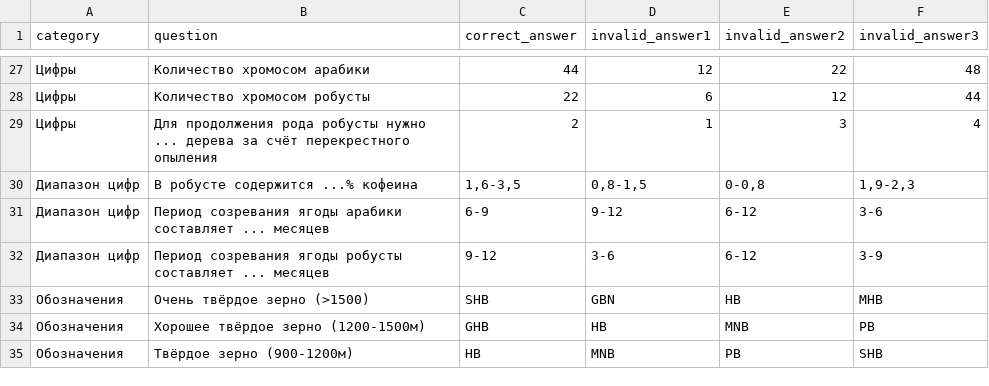
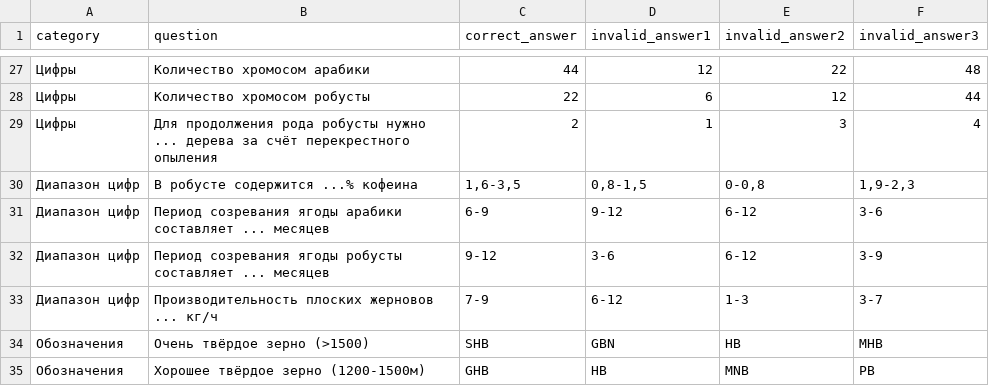
Before and after one commit to ravil23/baristaschool, a CSV file: tools/baristaschool.csv, drawn as a sheet; only a part is shown, gaps mark what is left out; the shorter side is filled out with more unchanged rows.

Commit message:
New question

```diff
--- a/tools/baristaschool.csv
+++ b/tools/baristaschool.csv
@@ -32,2 +32,3 @@ category;question;correct_answer;invalid_answer1;invalid_answer2;invalid_answer3
 Диапазон цифр;Период созревания ягоды робусты составляет ... месяцев;9-12;3-6;6-12;3-9
+Диапазон цифр;Производительность плоских жерновов ... кг/ч;7-9;6-12;1-3;3-7
 Обозначения;Очень твёрдое зерно (>1500);SHB;GBN;HB;MHB
```
Also changed, not shown: 1 other file.
